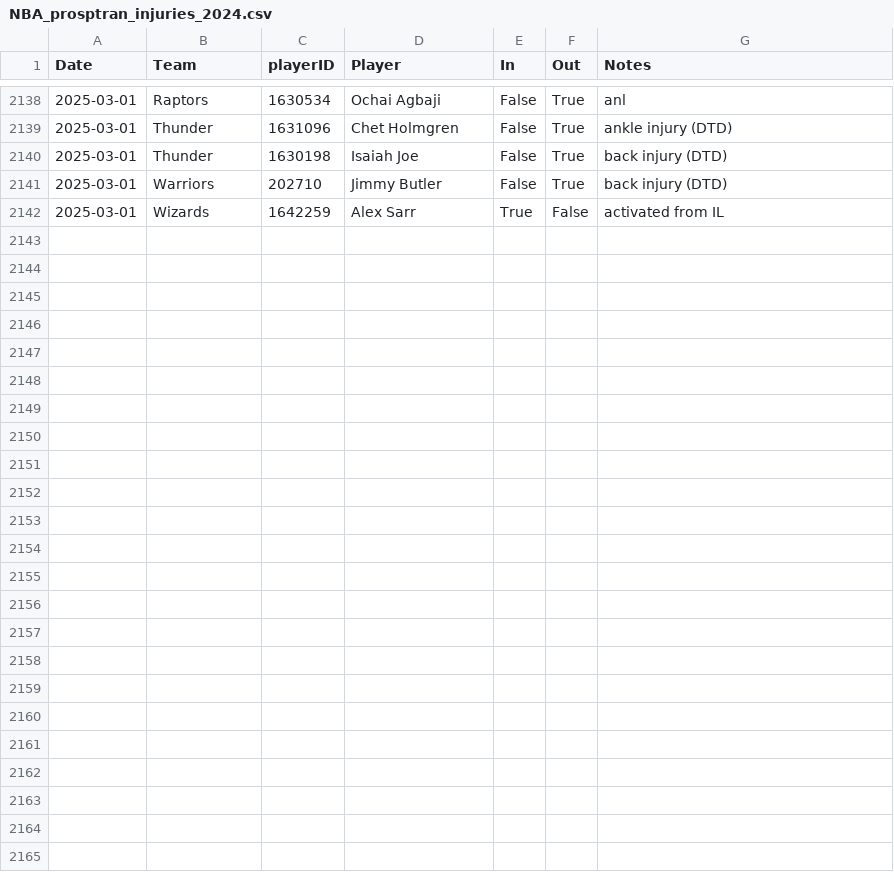
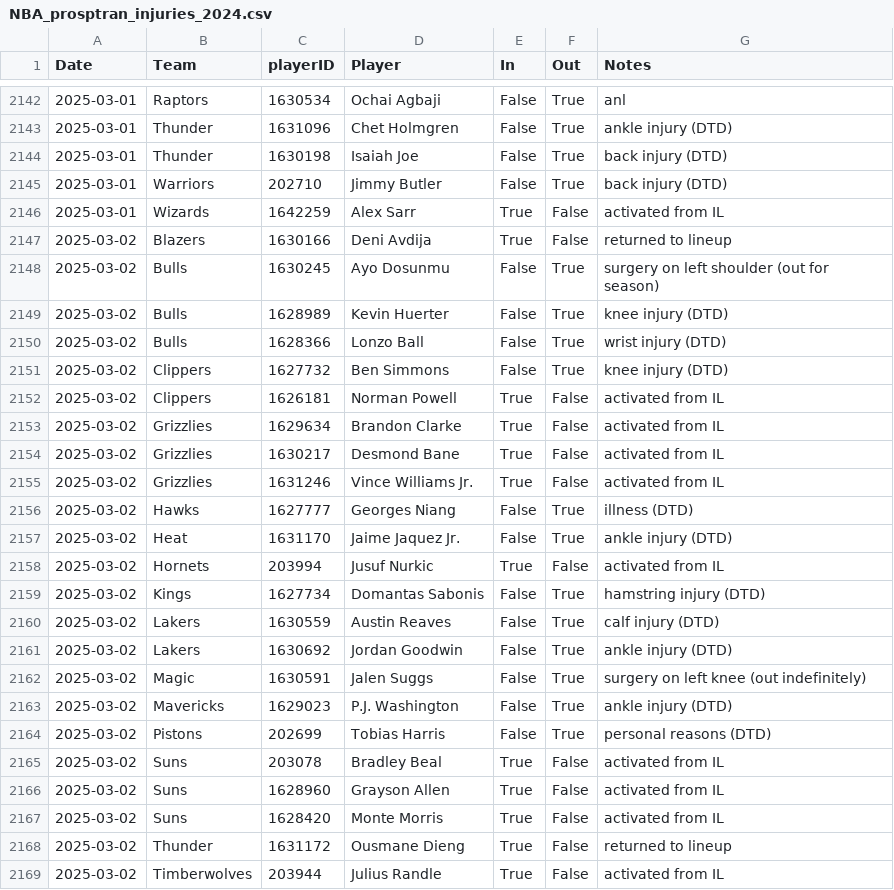
Before and after one commit to sravanpannala/csv, a CSV file: NBA_prosptran_injuries_2024.csv, drawn as a sheet; only a part is shown, gaps mark what is left out; the diff covers the shown part only; the diff names each change by its address in the sheet, - before the commit and + after, or states it on an @@ line.

Commit message:
update adj rat, injury & SSQM

```diff
--- a/NBA_prosptran_injuries_2024.csv
+++ b/NBA_prosptran_injuries_2024.csv
+row 2147: 2025-03-02 | Blazers | 1630166 | Deni Avdija | True | False | returned to lineup
+row 2148: 2025-03-02 | Bulls | 1630245 | Ayo Dosunmu | False | True | surgery on left shoulder (out for season)
+row 2149: 2025-03-02 | Bulls | 1628989 | Kevin Huerter | False | True | knee injury (DTD)
+row 2150: 2025-03-02 | Bulls | 1628366 | Lonzo Ball | False | True | wrist injury (DTD)
+row 2151: 2025-03-02 | Clippers | 1627732 | Ben Simmons | False | True | knee injury (DTD)
+row 2152: 2025-03-02 | Clippers | 1626181 | Norman Powell | True | False | activated from IL
+row 2153: 2025-03-02 | Grizzlies | 1629634 | Brandon Clarke | True | False | activated from IL
+row 2154: 2025-03-02 | Grizzlies | 1630217 | Desmond Bane | True | False | activated from IL
+row 2155: 2025-03-02 | Grizzlies | 1631246 | Vince Williams Jr. | True | False | activated from IL
+row 2156: 2025-03-02 | Hawks | 1627777 | Georges Niang | False | True | illness (DTD)
+row 2157: 2025-03-02 | Heat | 1631170 | Jaime Jaquez Jr. | False | True | ankle injury (DTD)
+row 2158: 2025-03-02 | Hornets | 203994 | Jusuf Nurkic | True | False | activated from IL
+row 2159: 2025-03-02 | Kings | 1627734 | Domantas Sabonis | False | True | hamstring injury (DTD)
+row 2160: 2025-03-02 | Lakers | 1630559 | Austin Reaves | False | True | calf injury (DTD)
+row 2161: 2025-03-02 | Lakers | 1630692 | Jordan Goodwin | False | True | ankle injury (DTD)
+row 2162: 2025-03-02 | Magic | 1630591 | Jalen Suggs | False | True | surgery on left knee (out indefinitely)
+row 2163: 2025-03-02 | Mavericks | 1629023 | P.J. Washington | False | True | ankle injury (DTD)
+row 2164: 2025-03-02 | Pistons | 202699 | Tobias Harris | False | True | personal reasons (DTD)
+row 2165: 2025-03-02 | Suns | 203078 | Bradley Beal | True | False | activated from IL
+row 2166: 2025-03-02 | Suns | 1628960 | Grayson Allen | True | False | activated from IL
+row 2167: 2025-03-02 | Suns | 1628420 | Monte Morris | True | False | activated from IL
+row 2168: 2025-03-02 | Thunder | 1631172 | Ousmane Dieng | True | False | returned to lineup
+row 2169: 2025-03-02 | Timberwolves | 203944 | Julius Randle | True | False | activated from IL
```
Also changed, not shown: 4 added rows and 4 edited cells elsewhere in this file, NBA_Adj_Ratings_2024_2025.csv, NBA_Shot_Quality_2024_2025_V2.csv.
